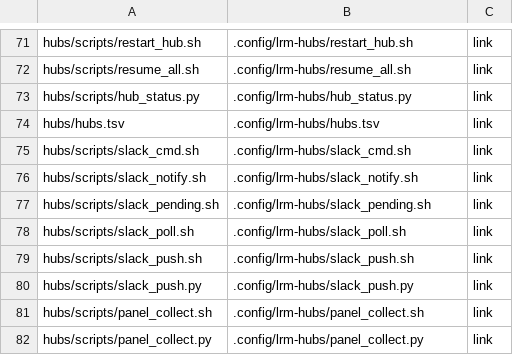
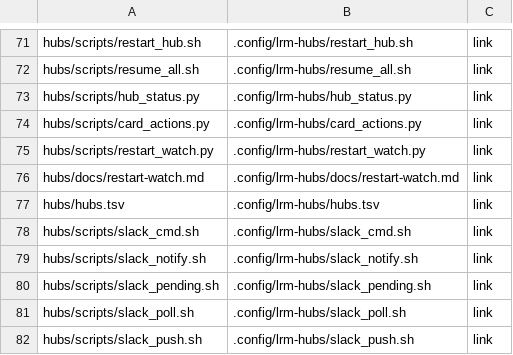
Before and after one commit to cocodding0723/claude-config, a TSV file: links.tsv, drawn as a sheet; only a part is shown, gaps mark what is left out; the shorter side is filled out with more unchanged rows; the diff names each change by its address in the sheet, - before the commit and + after, or states it on an @@ line.

```diff
--- a/links.tsv
+++ b/links.tsv
+row 74: hubs/scripts/card_actions.py | .config/lrm-hubs/card_actions.py | link
+row 75: hubs/scripts/restart_watch.py | .config/lrm-hubs/restart_watch.py | link
+row 76: hubs/docs/restart-watch.md | .config/lrm-hubs/docs/restart-watch.md | link
```
Also changed, not shown: 5 other files.
